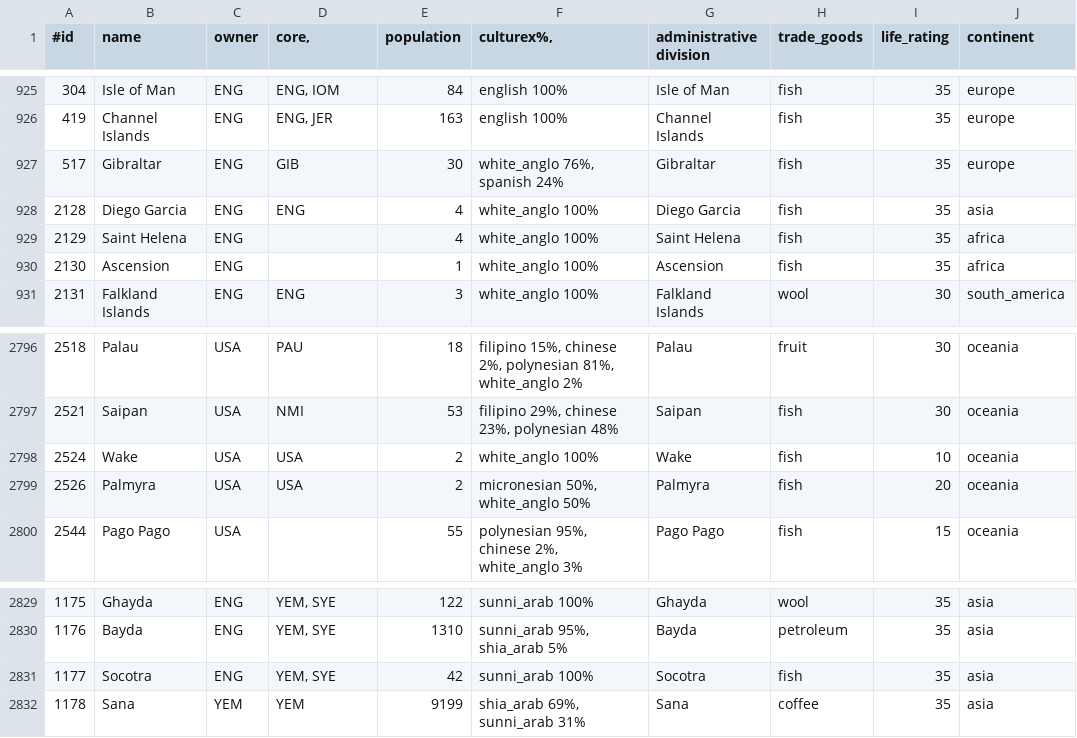
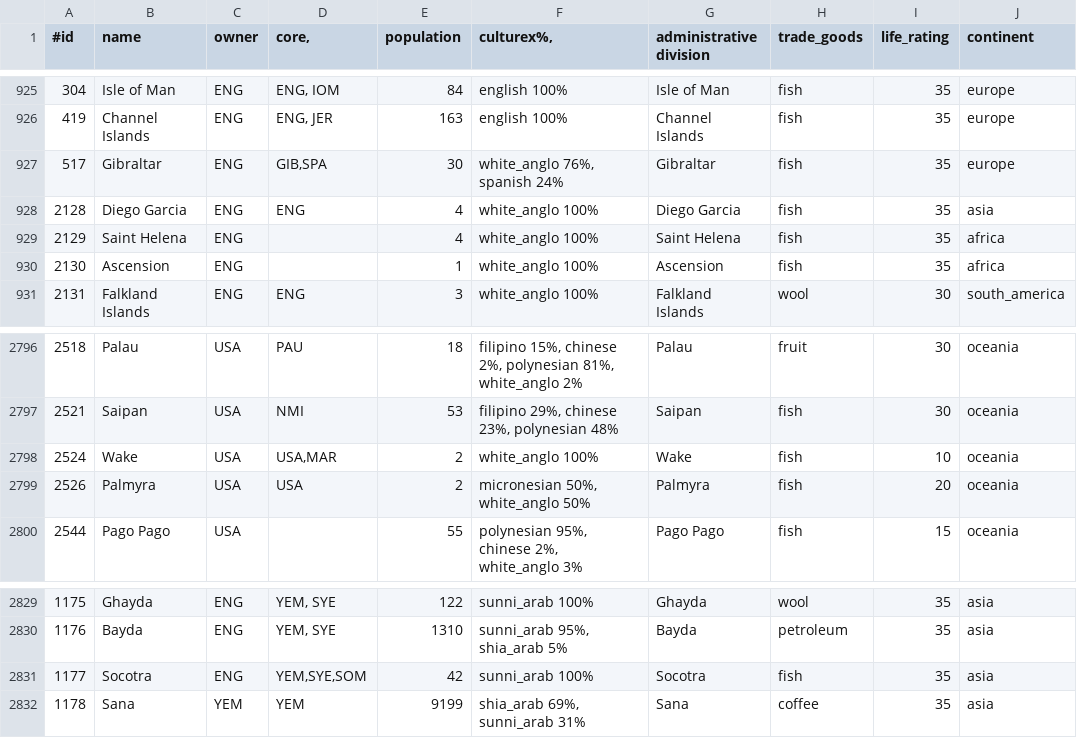
Before and after one commit to simsulla/nwomod, a CSV file: NWO/doc/history_pops_1946.csv, drawn as a sheet; only a part is shown, gaps mark what is left out.

```diff
--- a/NWO/doc/history_pops_1946.csv
+++ b/NWO/doc/history_pops_1946.csv
@@ -926,3 +926,3 @@
 419;Channel Islands;ENG;ENG, JER;163;english 100%;Channel Islands;fish;35;"europe"
-517;Gibraltar;ENG;GIB;30;white_anglo 76%, spanish 24%;Gibraltar;fish;35;"europe"
+517;Gibraltar;ENG;GIB,SPA;30;white_anglo 76%, spanish 24%;Gibraltar;fish;35;"europe"
 2128;Diego Garcia;ENG;ENG;4;white_anglo 100%;Diego Garcia;fish;35;"asia"
@@ -2797,3 +2797,3 @@
 2521;Saipan;USA;NMI;53;filipino 29%, chinese 23%, polynesian 48%;Saipan;fish;30;"oceania"
-2524;Wake;USA;USA;2;white_anglo 100%;Wake;fish;10;"oceania"
+2524;Wake;USA;USA,MAR;2;white_anglo 100%;Wake;fish;10;"oceania"
 2526;Palmyra;USA;USA;2;micronesian 50%, white_anglo 50%;Palmyra;fish;20;"oceania"
@@ -2830,3 +2830,3 @@
 1176;Bayda;ENG;YEM, SYE;1310;sunni_arab 95%, shia_arab 5%;Bayda;petroleum;35;"asia"
-1177;Socotra;ENG;YEM, SYE;42;sunni_arab 100%;Socotra;fish;35;"asia"
+1177;Socotra;ENG;YEM,SYE,SOM;42;sunni_arab 100%;Socotra;fish;35;"asia"
 1178;Sana;YEM;YEM;9199;shia_arab 69%, sunni_arab 31%;Sana;coffee;35;"asia"
```
Also changed, not shown: NWO/doc/history_pops_1992.csv, 6 other files.
